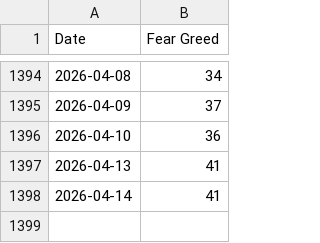
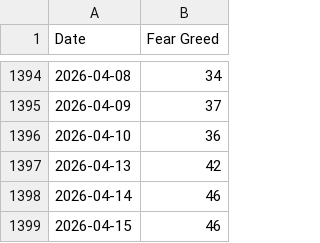
Before and after one commit to callagano/MarketMelodrama, a CSV file: src/scripts/fear_greed_index/all_fng_csv.csv, drawn as a sheet; only a part is shown, gaps mark what is left out.

```diff
--- a/src/scripts/fear_greed_index/all_fng_csv.csv
+++ b/src/scripts/fear_greed_index/all_fng_csv.csv
@@ -1396,3 +1396,4 @@ Date,Fear Greed
 2026-04-10,36
-2026-04-13,41
-2026-04-14,41
+2026-04-13,42
+2026-04-14,46
+2026-04-15,46
```
Also changed, not shown: 1 other file.
